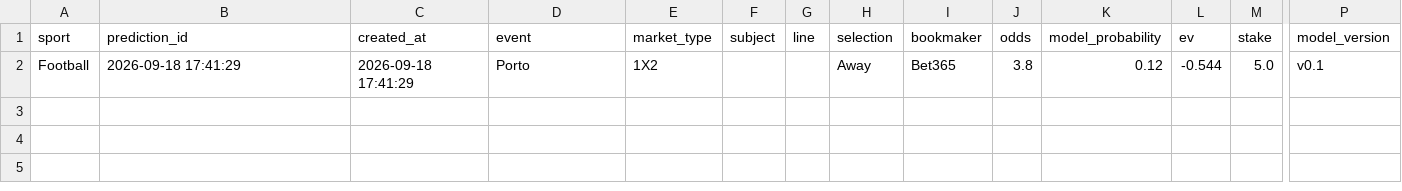
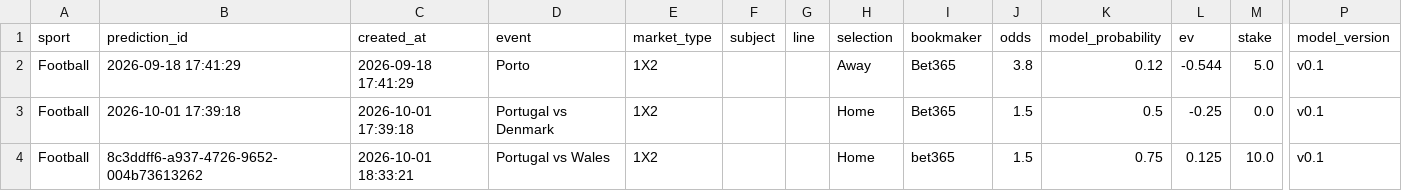
Before and after one commit to Turbo-08/football-pricing-lab, a CSV file: data/bets.csv, drawn as a sheet; only a part is shown, gaps mark what is left out; rows hold the shown columns only; the diff names each change by its address in the sheet, - before the commit and + after, or states it on an @@ line.

Commit message:
Improve prediction tracking and bet settlement

```diff
--- a/data/bets.csv
+++ b/data/bets.csv
+row 3: Football | 2026-10-01 17:39:18 | 2026-10-01 17:39:18 | Portugal vs Denmark | 1X2 |  |  | Home | Bet365 | 1.5 | 0.5 | -0.25 | 0.0 | v0.1
+row 4: Football | 8c3ddff6-a937-4726-9652-004b73613262 | 2026-10-01 18:33:21 | Portugal vs Wales | 1X2 |  |  | Home | bet365 | 1.5 | 0.75 | 0.125 | 10.0 | v0.1
```
Also changed, not shown: 5 other files.
